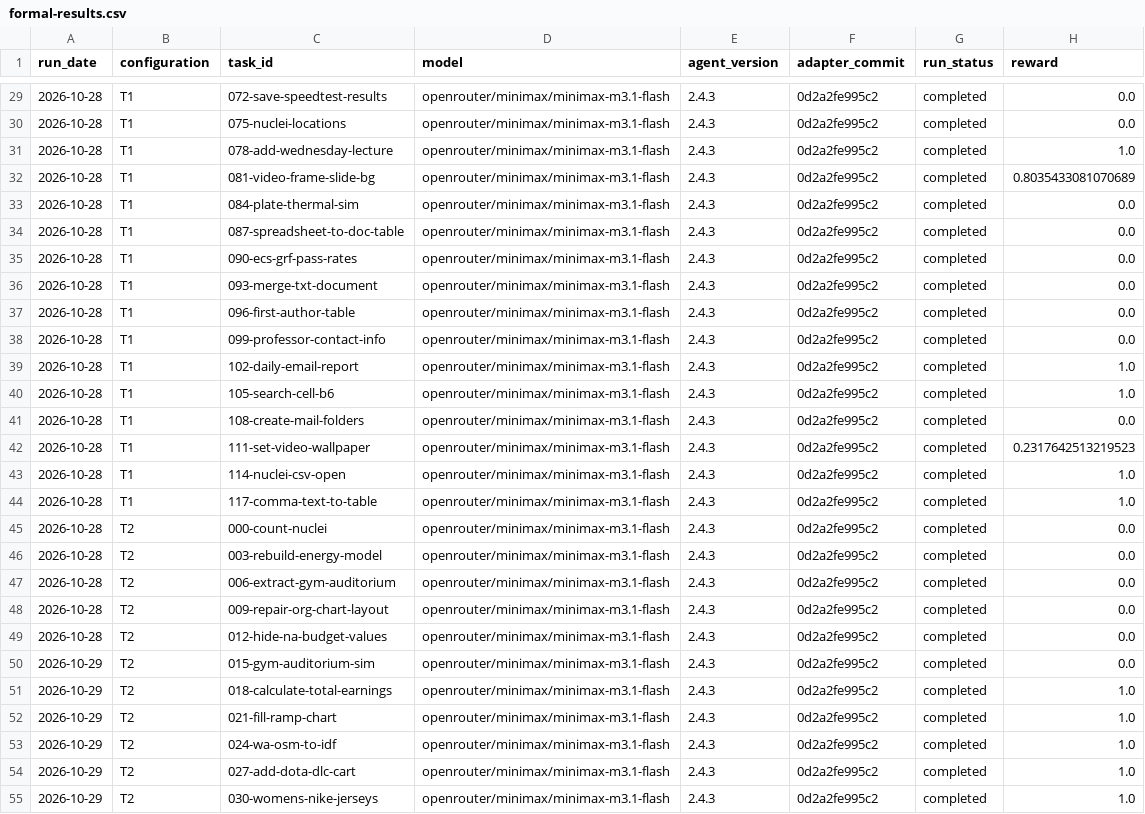
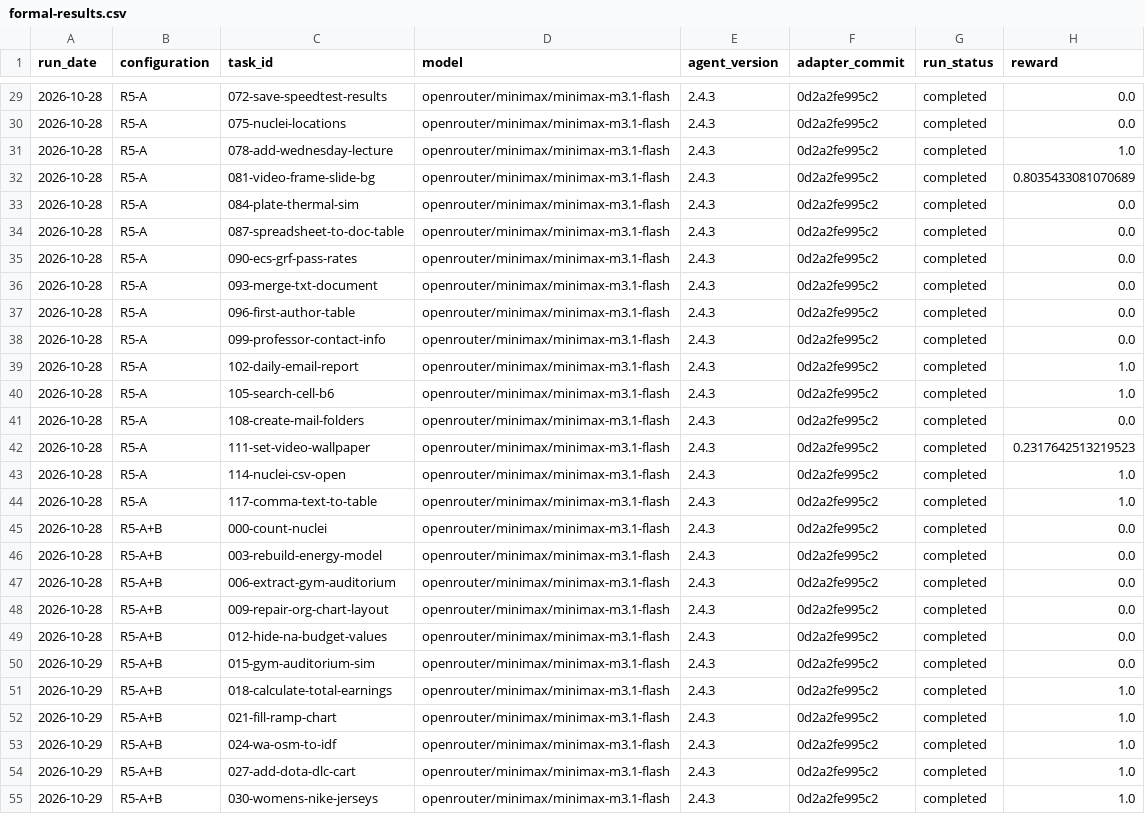
Before and after one commit to huluobo-ovo/LeanHarness, a CSV file: results/role5/formal-results.csv, drawn as a sheet; only a part is shown, gaps mark what is left out; the diff covers the shown part only; the diff names each change by its address in the sheet, - before the commit and + after, or states it on an @@ line.

```diff
--- a/results/role5/formal-results.csv
+++ b/results/role5/formal-results.csv
-B29:B44 (configuration): T1
+B29:B44 (configuration): R5-A
-B45:B55 (configuration): T2
+B45:B55 (configuration): R5-A+B
```
Also changed, not shown: 100 edited cells elsewhere in this file, results/role5/t1-batch01-results.csv, 14 other files.
